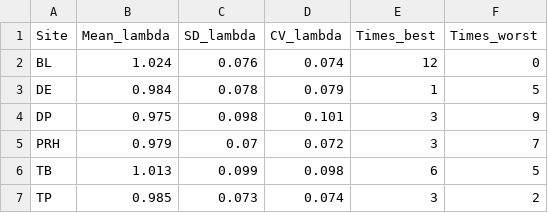
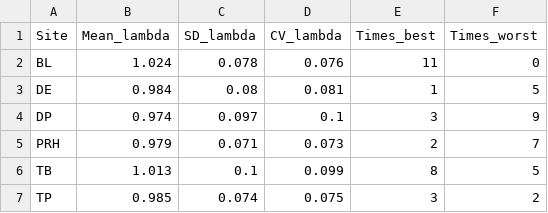
Before and after one commit to bbecker1000/Harbor_Seal_IPM, a CSV file: Output/IPM_v3.2_real_portfolio_lambda_by_site.csv, drawn as a sheet.

```diff
--- a/Output/IPM_v3.2_real_portfolio_lambda_by_site.csv
+++ b/Output/IPM_v3.2_real_portfolio_lambda_by_site.csv
@@ -1,7 +1,7 @@
 Site,Mean_lambda,SD_lambda,CV_lambda,Times_best,Times_worst
-BL,1.024,0.076,0.074,12,0
-DE,0.984,0.078,0.079,1,5
-DP,0.975,0.098,0.101,3,9
-PRH,0.979,0.07,0.072,3,7
-TB,1.013,0.099,0.098,6,5
-TP,0.985,0.073,0.074,3,2
+BL,1.024,0.078,0.076,11,0
+DE,0.984,0.08,0.081,1,5
+DP,0.974,0.097,0.1,3,9
+PRH,0.979,0.071,0.073,2,7
+TB,1.013,0.1,0.099,8,5
+TP,0.985,0.074,0.075,3,2
```
Also changed, not shown: Output/IPM_v3.2_real_parameter_summary.csv, Output/IPM_v3.2_real_portfolio_correlations.csv, 9 other files.
